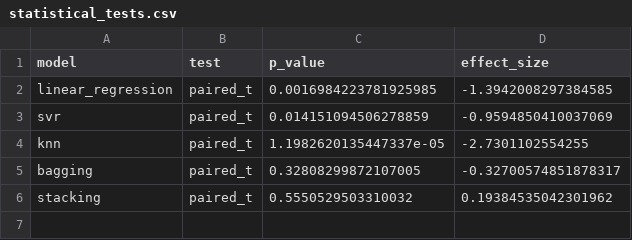
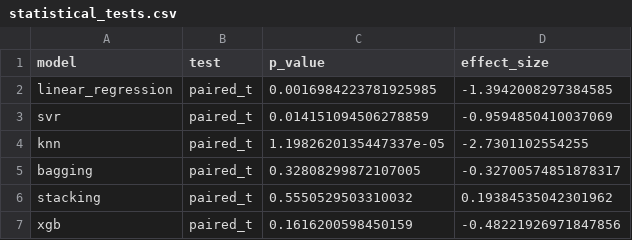
Before and after one commit to MustafaHameed/GUIDE, a CSV file: tables/statistical_tests.csv, drawn as a sheet; the diff names each change by its address in the sheet, - before the commit and + after, or states it on an @@ line.

```diff
--- a/tables/statistical_tests.csv
+++ b/tables/statistical_tests.csv
+row 7: xgb | paired_t | 0.1616200598450159 | -0.48221926971847856
```
Also changed, not shown: tables/nested_cv_metrics.csv, 9 other files.
